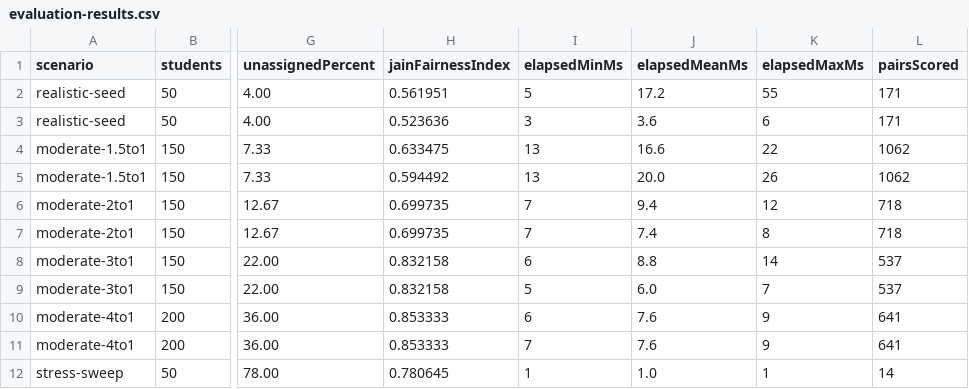
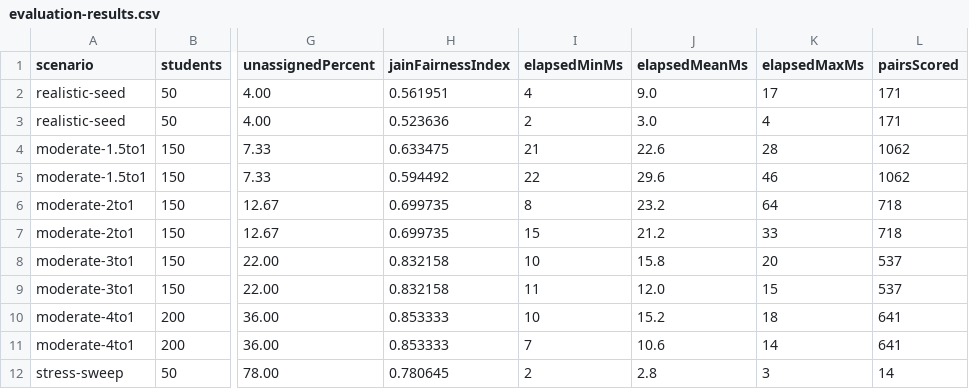
Before and after one commit to sammythadev/student-tutor-platform, a CSV file: backend/docs/benchmarks/evaluation-results.csv, drawn as a sheet; only a part is shown, gaps mark what is left out; the diff covers the shown part only; the diff names each change by its address in the sheet, - before the commit and + after, or states it on an @@ line.

```diff
--- a/backend/docs/benchmarks/evaluation-results.csv
+++ b/backend/docs/benchmarks/evaluation-results.csv
-I2 (elapsedMinMs): 5
+I2 (elapsedMinMs): 4
-J2 (elapsedMeanMs): 17.2
+J2 (elapsedMeanMs): 9.0
-K2 (elapsedMaxMs): 55
+K2 (elapsedMaxMs): 17
-I3 (elapsedMinMs): 3
+I3 (elapsedMinMs): 2
-J3 (elapsedMeanMs): 3.6
+J3 (elapsedMeanMs): 3.0
-K3 (elapsedMaxMs): 6
+K3 (elapsedMaxMs): 4
-I4 (elapsedMinMs): 13
+I4 (elapsedMinMs): 21
-J4 (elapsedMeanMs): 16.6
+J4 (elapsedMeanMs): 22.6
-K4 (elapsedMaxMs): 22
+K4 (elapsedMaxMs): 28
-I5 (elapsedMinMs): 13
+I5 (elapsedMinMs): 22
-J5 (elapsedMeanMs): 20.0
+J5 (elapsedMeanMs): 29.6
-K5 (elapsedMaxMs): 26
+K5 (elapsedMaxMs): 46
-I6 (elapsedMinMs): 7
+I6 (elapsedMinMs): 8
-J6 (elapsedMeanMs): 9.4
+J6 (elapsedMeanMs): 23.2
-K6 (elapsedMaxMs): 12
+K6 (elapsedMaxMs): 64
-I7 (elapsedMinMs): 7
+I7 (elapsedMinMs): 15
-J7 (elapsedMeanMs): 7.4
+J7 (elapsedMeanMs): 21.2
-K7 (elapsedMaxMs): 8
+K7 (elapsedMaxMs): 33
-I8 (elapsedMinMs): 6
+I8 (elapsedMinMs): 10
-J8 (elapsedMeanMs): 8.8
+J8 (elapsedMeanMs): 15.8
-K8 (elapsedMaxMs): 14
+K8 (elapsedMaxMs): 20
-I9 (elapsedMinMs): 5
+I9 (elapsedMinMs): 11
-J9 (elapsedMeanMs): 6.0
+J9 (elapsedMeanMs): 12.0
-K9 (elapsedMaxMs): 7
+K9 (elapsedMaxMs): 15
-I10 (elapsedMinMs): 6
+I10 (elapsedMinMs): 10
-J10 (elapsedMeanMs): 7.6
+J10 (elapsedMeanMs): 15.2
-K10 (elapsedMaxMs): 9
+K10 (elapsedMaxMs): 18
-J11 (elapsedMeanMs): 7.6
+J11 (elapsedMeanMs): 10.6
-K11 (elapsedMaxMs): 9
+K11 (elapsedMaxMs): 14
-I12 (elapsedMinMs): 1
+I12 (elapsedMinMs): 2
-J12 (elapsedMeanMs): 1.0
+J12 (elapsedMeanMs): 2.8
-K12 (elapsedMaxMs): 1
+K12 (elapsedMaxMs): 3
```
Also changed, not shown: 19 edited cells elsewhere in this file, backend/docs/benchmarks/optimality-gap-results.csv, backend/docs/benchmarks/topk-sweep-results.csv, 18 other files.
